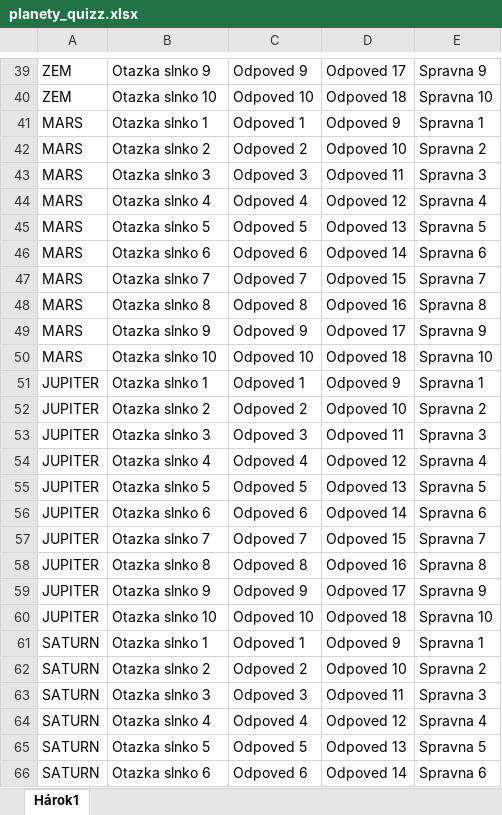
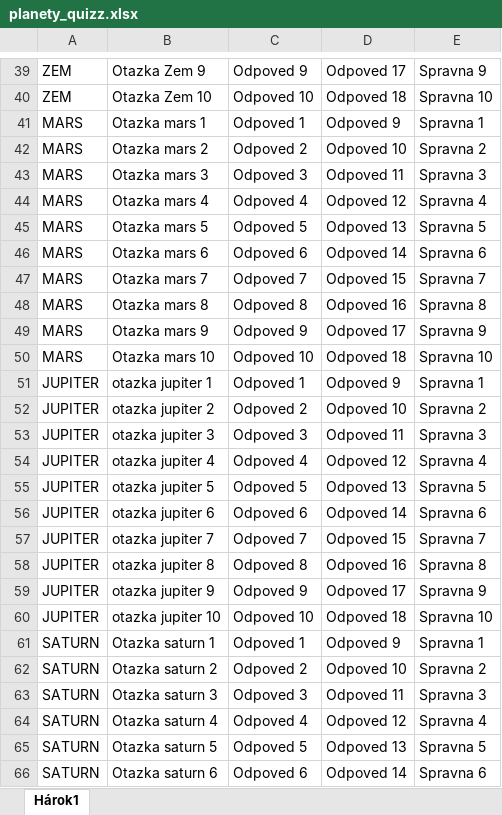
Before and after one commit to barb-b/Dobyvatel, an Excel workbook: app/src/main/assets/planety_quizz.xlsx, sheet Hárok1, drawn as a sheet; only a part is shown, gaps mark what is left out; values as stored, in another font and other column widths than the file's, no borders; the diff covers the shown part only; the diff names each change by its address in the sheet, - before the commit and + after, or states it on an @@ line.

```diff
--- a/app/src/main/assets/planety_quizz.xlsx (sheet Hárok1)
+++ b/app/src/main/assets/planety_quizz.xlsx (sheet Hárok1)
-B39: Otazka slnko 9
+B39: Otazka Zem 9
-B40: Otazka slnko 10
+B40: Otazka Zem 10
-B41: Otazka slnko 1
+B41: Otazka mars 1
-B42: Otazka slnko 2
+B42: Otazka mars 2
-B43: Otazka slnko 3
+B43: Otazka mars 3
-B44: Otazka slnko 4
+B44: Otazka mars 4
-B45: Otazka slnko 5
+B45: Otazka mars 5
-B46: Otazka slnko 6
+B46: Otazka mars 6
-B47: Otazka slnko 7
+B47: Otazka mars 7
-B48: Otazka slnko 8
+B48: Otazka mars 8
-B49: Otazka slnko 9
+B49: Otazka mars 9
-B50: Otazka slnko 10
+B50: Otazka mars 10
-B51: Otazka slnko 1
+B51: otazka jupiter 1
-B52: Otazka slnko 2
+B52: otazka jupiter 2
-B53: Otazka slnko 3
+B53: otazka jupiter 3
-B54: Otazka slnko 4
+B54: otazka jupiter 4
-B55: Otazka slnko 5
+B55: otazka jupiter 5
-B56: Otazka slnko 6
+B56: otazka jupiter 6
-B57: Otazka slnko 7
+B57: otazka jupiter 7
-B58: Otazka slnko 8
+B58: otazka jupiter 8
-B59: Otazka slnko 9
+B59: otazka jupiter 9
-B60: Otazka slnko 10
+B60: otazka jupiter 10
-B61: Otazka slnko 1
+B61: Otazka saturn 1
-B62: Otazka slnko 2
+B62: Otazka saturn 2
-B63: Otazka slnko 3
+B63: Otazka saturn 3
-B64: Otazka slnko 4
+B64: Otazka saturn 4
-B65: Otazka slnko 5
+B65: Otazka saturn 5
-B66: Otazka slnko 6
+B66: Otazka saturn 6
```
Also changed, not shown: 52 edited cells elsewhere in this sheet, 12 other files.
